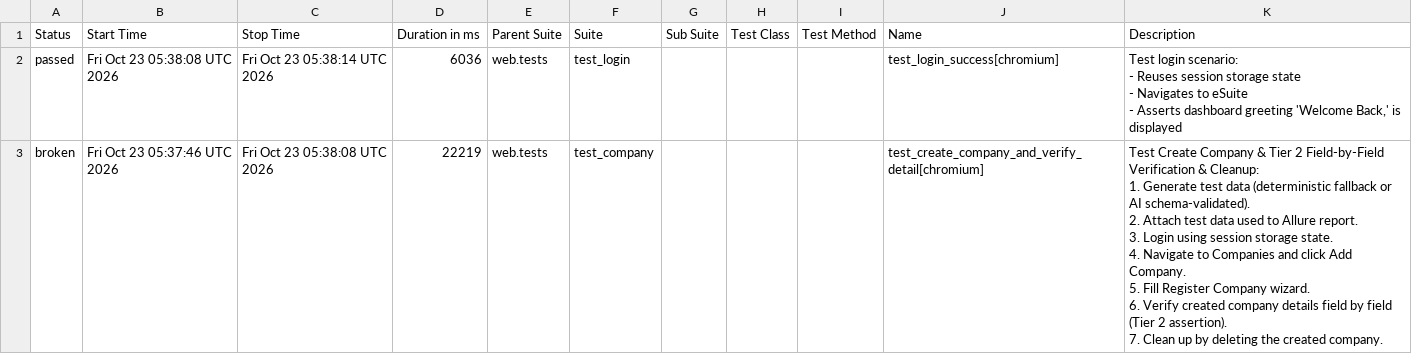
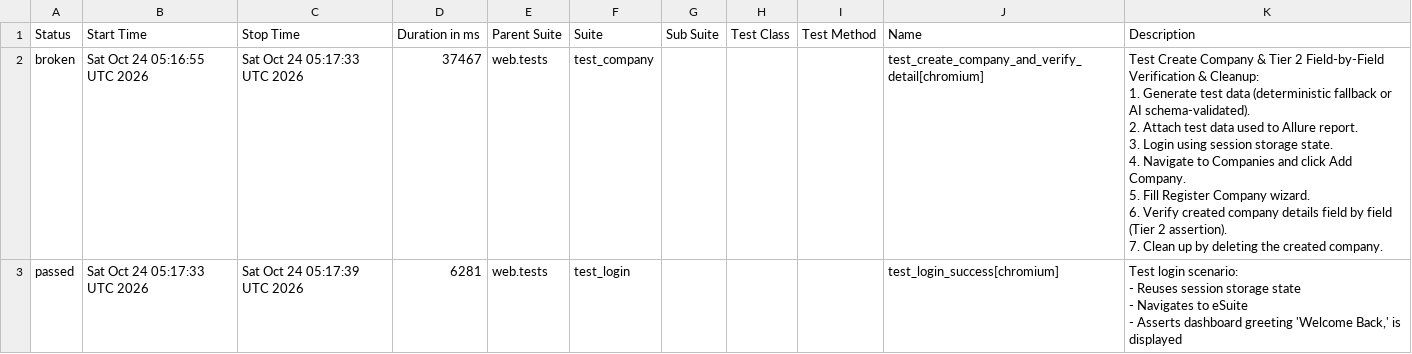
Before and after one commit to rizkyiff/Playwright-Python-With-AI, a CSV file: data/suites.csv, drawn as a sheet.

```diff
--- a/data/suites.csv
+++ b/data/suites.csv
@@ -1,17 +1,17 @@
 "Status","Start Time","Stop Time","Duration in ms","Parent Suite","Suite","Sub Suite","Test Class","Test Method","Name","Description"
-"passed","Fri Oct 23 05:38:08 UTC 2026","Fri Oct 23 05:38:14 UTC 2026","6036","web.tests","test_login","","","","test_login_success[chromium]","
-    Test login scenario:
-    - Reuses session storage state
-    - Navigates to eSuite
-    - Asserts dashboard greeting 'Welcome Back,' is displayed
-    "
-"broken","Fri Oct 23 05:37:46 UTC 2026","Fri Oct 23 05:38:08 UTC 2026","22219","web.tests","test_company","","","","test_create_company_and_verify_detail[chromium]","
-    Test Create Company & Tier 2 Field-by-Field Verification & Cleanup:
-    1. Generate test data (deterministic fallback or AI schema-validated).
-    2. Attach test data used to Allure report.
-    3. Login using session storage state.
-    4. Navigate to Companies and click Add Company.
-    5. Fill Register Company wizard.
-    6. Verify created company details field by field (Tier 2 assertion).
-    7. Clean up by deleting the created company.
-    "
+"broken","Sat Oct 24 05:16:55 UTC 2026","Sat Oct 24 05:17:33 UTC 2026","37467","web.tests","test_company","","","","test_create_company_and_verify_detail[chromium]","
+    Test Create Company & Tier 2 Field-by-Field Verification & Cleanup:
+    1. Generate test data (deterministic fallback or AI schema-validated).
+    2. Attach test data used to Allure report.
+    3. Login using session storage state.
+    4. Navigate to Companies and click Add Company.
+    5. Fill Register Company wizard.
+    6. Verify created company details field by field (Tier 2 assertion).
+    7. Clean up by deleting the created company.
+    "
+"passed","Sat Oct 24 05:17:33 UTC 2026","Sat Oct 24 05:17:39 UTC 2026","6281","web.tests","test_login","","","","test_login_success[chromium]","
+    Test login scenario:
+    - Reuses session storage state
+    - Navigates to eSuite
+    - Asserts dashboard greeting 'Welcome Back,' is displayed
+    "
```
Also changed, not shown: 26 other files.
